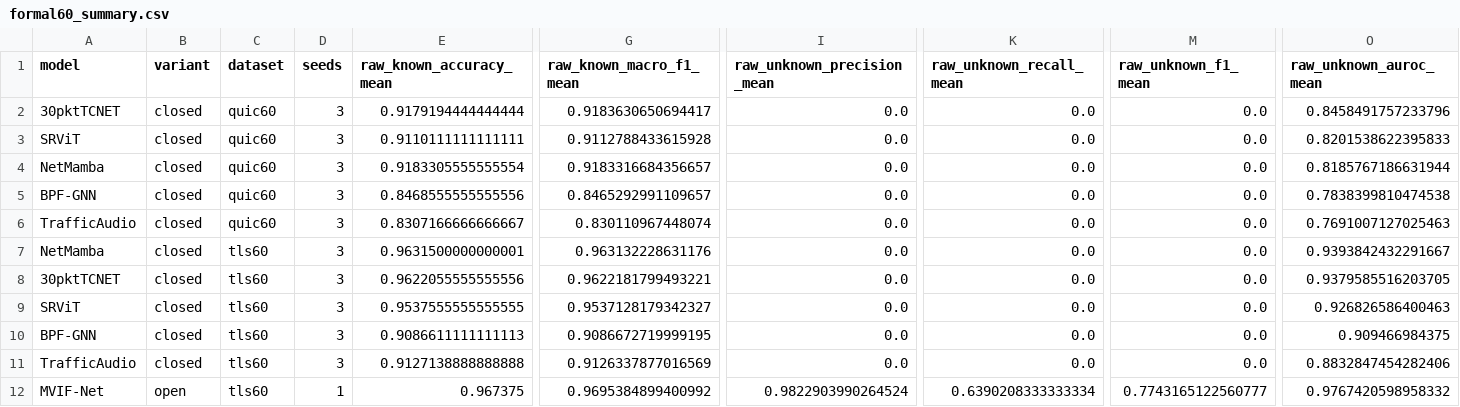
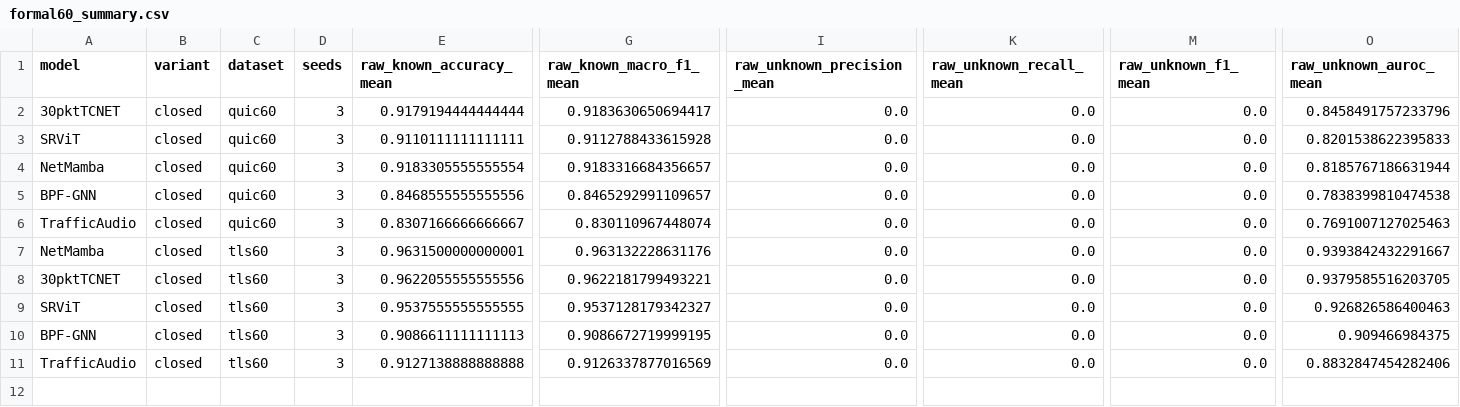
Before and after one commit to lwy183178053/HSTA, a CSV file: results/formal60/formal60_summary.csv, drawn as a sheet; only a part is shown, gaps mark what is left out; rows hold the shown columns only; the diff names each change by its address in the sheet, - before the commit and + after, or states it on an @@ line.

```diff
--- a/results/formal60/formal60_summary.csv
+++ b/results/formal60/formal60_summary.csv
-row 12: MVIF-Net | open | tls60 | 1 | 0.967375 | 0.9695384899400992 | 0.9822903990264524 | 0.6390208333333334 | 0.7743165122560777 | 0.9767420598958332
```
Also changed, not shown: results/formal60/all_results.csv, 31 other files.
